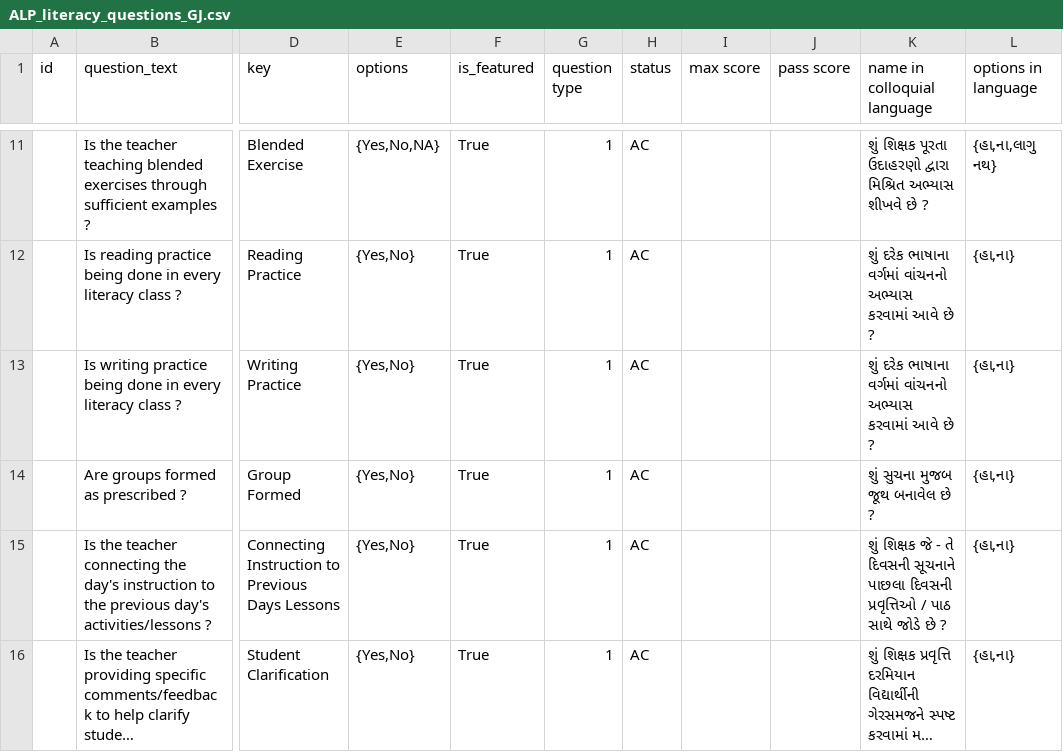
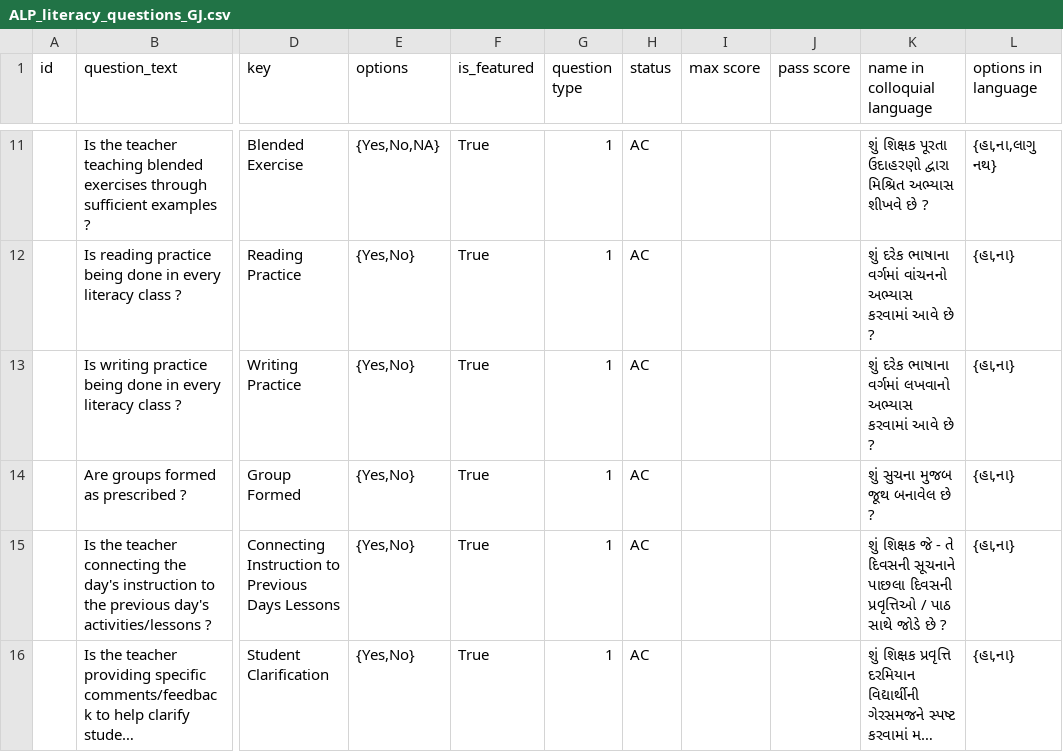
Before and after one commit to klpdotorg/ilp, a CSV file: apps/assessments/management/commands/csv/alp_literacy_survey_gj/ALP_literacy_questions_GJ.csv, drawn as a sheet; only a part is shown, gaps mark what is left out; long unchanged cells end in …; the diff names each change by its address in the sheet, - before the commit and + after, or states it on an @@ line.

Commit message:
Update ALP_literacy_questions_GJ.csv

```diff
--- a/apps/assessments/management/commands/csv/alp_literacy_survey_gj/ALP_literacy_questions_GJ.csv
+++ b/apps/assessments/management/commands/csv/alp_literacy_survey_gj/ALP_literacy_questions_GJ.csv
-K13 (name in colloquial language): …ભાષાના વર્ગમાં વાંચનનો અભ્યાસ કરવામાં…
+K13 (name in colloquial language): …ભાષાના વર્ગમાં લખવાનો અભ્યાસ કરવામાં…
```
